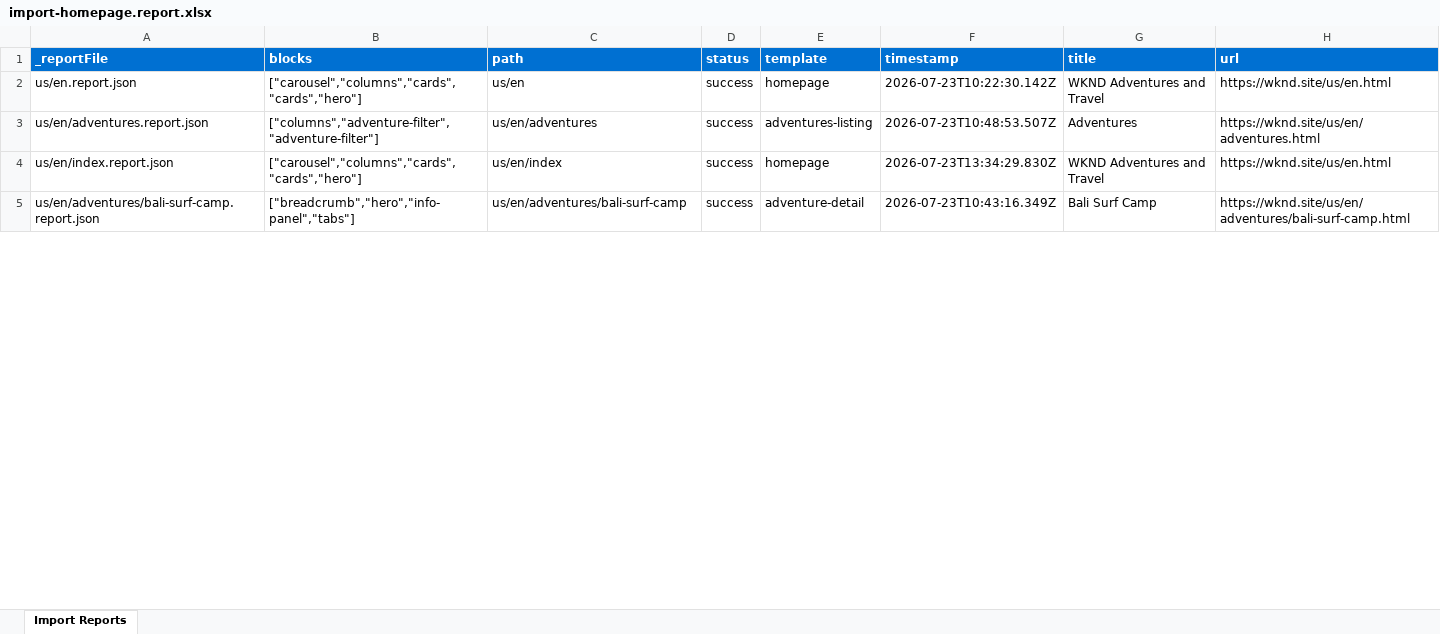
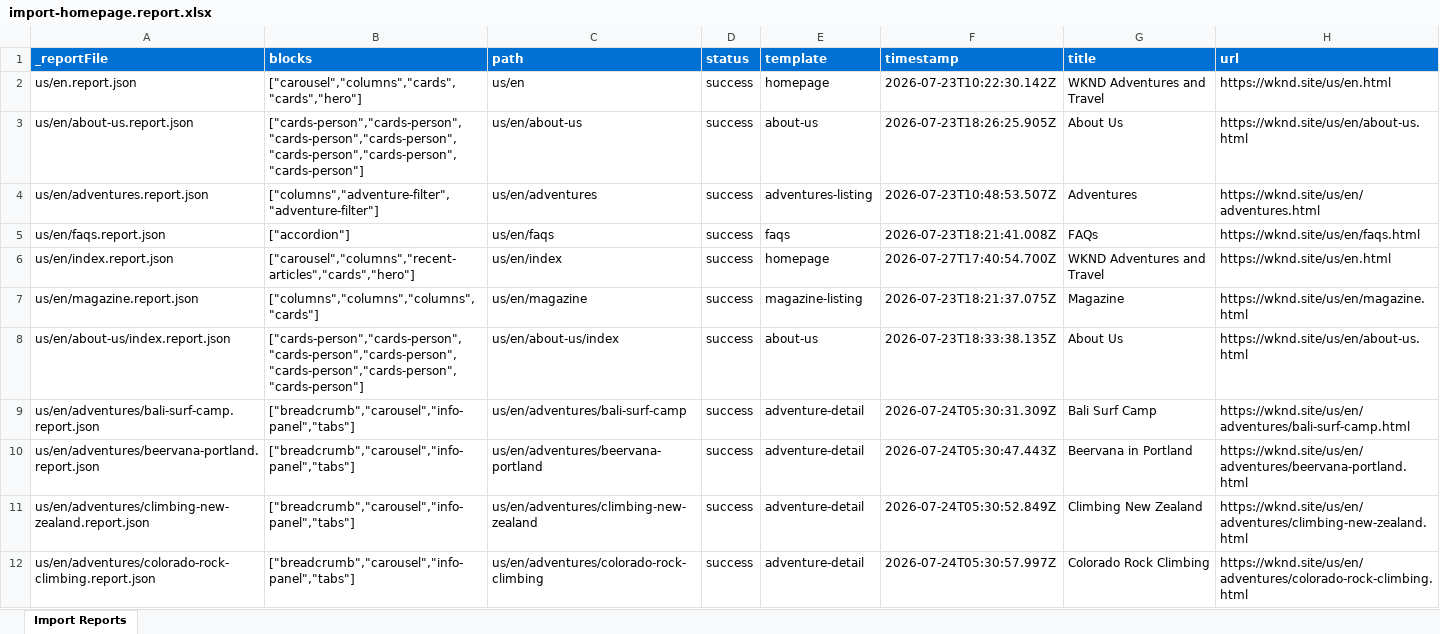
Before and after one commit to mohitadobe07/eds-learning-adobe, an Excel workbook: tools/importer/reports/import-homepage.report.xlsx, sheet Import Reports, drawn as a sheet; only a part is shown; values as stored, in another font and other column widths than the file's, no borders; addresses are those after the commit; the diff covers the shown part only; the diff names each change by its address in the sheet, - before the commit and + after, or states it on an @@ line.

```diff
--- a/tools/importer/reports/import-homepage.report.xlsx (sheet Import Reports)
+++ b/tools/importer/reports/import-homepage.report.xlsx (sheet Import Reports)
+row 3: us/en/about-us.report.json | ["cards-person","cards-person","cards-person","cards-person","cards-person","cards-person","cards-person"] | us/en/about-us | success | about-us | 2026-07-23T18:26:25.905Z | About Us | https://wknd.site/us/en/about-us.html
+row 5: us/en/faqs.report.json | ["accordion"] | us/en/faqs | success | faqs | 2026-07-23T18:21:41.008Z | FAQs | https://wknd.site/us/en/faqs.html
-B6 (blocks): ["carousel","columns","cards","cards","hero"]
+B6 (blocks): ["carousel","columns","recent-articles","cards","hero"]
-F6 (timestamp): 2026-07-23T13:34:29.830Z
+F6 (timestamp): 2026-07-27T17:40:54.700Z
+row 7: us/en/magazine.report.json | ["columns","columns","columns","cards"] | us/en/magazine | success | magazine-listing | 2026-07-23T18:21:37.075Z | Magazine | https://wknd.site/us/en/magazine.html
+row 8: us/en/about-us/index.report.json | ["cards-person","cards-person","cards-person","cards-person","cards-person","cards-person","cards-person"] | us/en/about-us/index | success | about-us | 2026-07-23T18:33:38.135Z | About Us | https://wknd.site/us/en/about-us.html
-B9 (blocks): ["breadcrumb","hero","info-panel","tabs"]
+B9 (blocks): ["breadcrumb","carousel","info-panel","tabs"]
-F9 (timestamp): 2026-07-23T10:43:16.349Z
+F9 (timestamp): 2026-07-24T05:30:31.309Z
+row 10: us/en/adventures/beervana-portland.report.json | ["breadcrumb","carousel","info-panel","tabs"] | us/en/adventures/beervana-portland | success | adventure-detail | 2026-07-24T05:30:47.443Z | Beervana in Portland | https://wknd.site/us/en/adventures/beervana-portland.html
+row 11: us/en/adventures/climbing-new-zealand.report.json | ["breadcrumb","carousel","info-panel","tabs"] | us/en/adventures/climbing-new-zealand | success | adventure-detail | 2026-07-24T05:30:52.849Z | Climbing New Zealand | https://wknd.site/us/en/adventures/climbing-new-zealand.html
+row 12: us/en/adventures/colorado-rock-climbing.report.json | ["breadcrumb","carousel","info-panel","tabs"] | us/en/adventures/colorado-rock-climbing | success | adventure-detail | 2026-07-24T05:30:57.997Z | Colorado Rock Climbing | https://wknd.site/us/en/adventures/colorado-rock-climbing.html
```
Also changed, not shown: 18 added rows and 4 edited cells elsewhere in this sheet, 7 other files.
